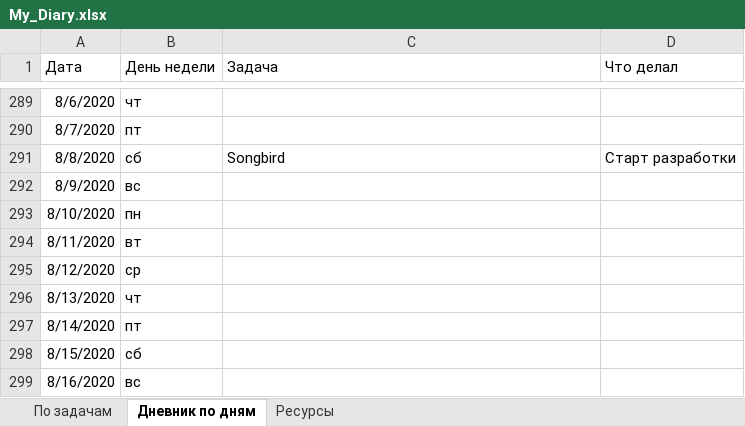
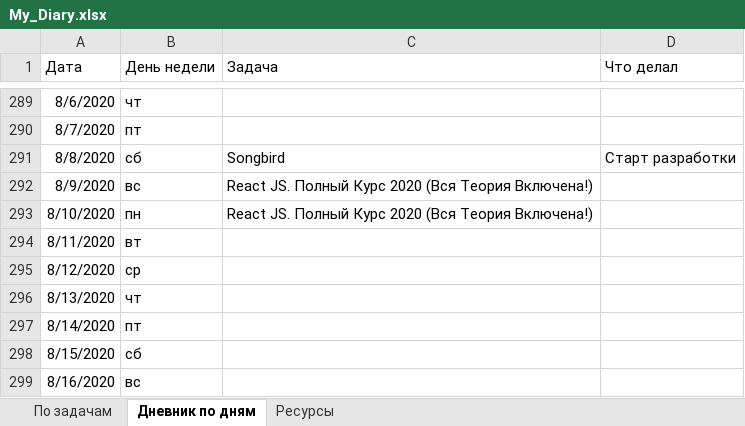
Before and after one commit to AndreiMedvedevSaratov/My_Learning_Diary, an Excel workbook: My_Diary.xlsx, sheet Дневник по дням, drawn as a sheet; only a part is shown, gaps mark what is left out; values as stored, in another font and other column widths than the file's, no borders; the diff names each change by its address in the sheet, - before the commit and + after, or states it on an @@ line.

```diff
--- a/My_Diary.xlsx (sheet Дневник по дням)
+++ b/My_Diary.xlsx (sheet Дневник по дням)
-C292:C293 (Задача): (empty)
+C292:C293 (Задача): React JS. Полный Курс 2020 (Вся Теория Включена!)
```
Also changed, not shown: sheet Ресурсы, sheet По задачам.
